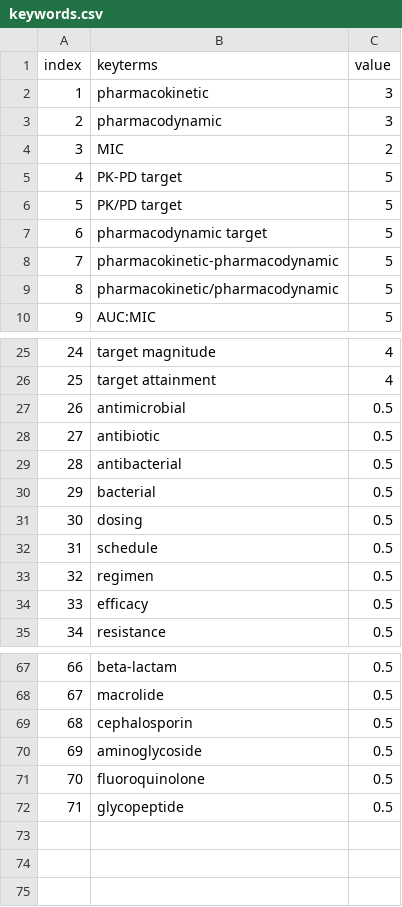
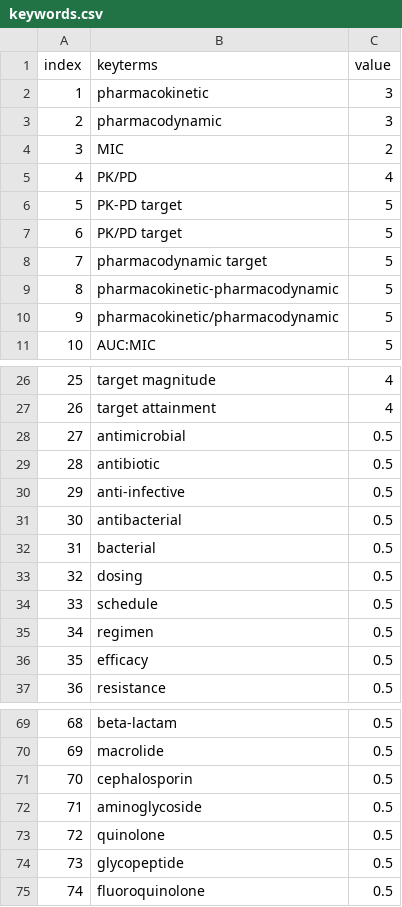
Before and after one commit to nadareza/ReferenceSurfer, a CSV file: keywords.csv, drawn as a sheet; only a part is shown, gaps mark what is left out; addresses are those after the commit; the diff names each change by its address in the sheet, - before the commit and + after, or states it on an @@ line.

```diff
--- a/keywords.csv
+++ b/keywords.csv
+row 5: 4 | PK/PD | 4
@@ column A (index) renumbered between rows 6 and 75 @@
+row 30: 29 | anti-infective | 0.5
+row 73: 72 | quinolone | 0.5
@@ row 72 moved to row 74: 73 @@
```
Also changed, not shown: corpus.csv, 3 other files.
